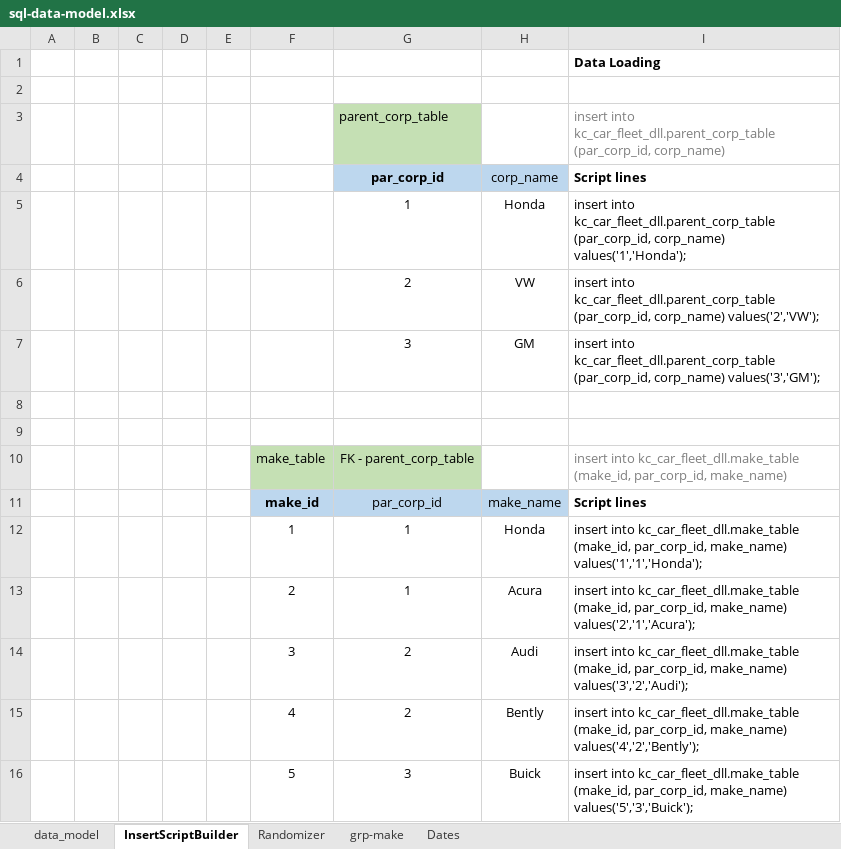
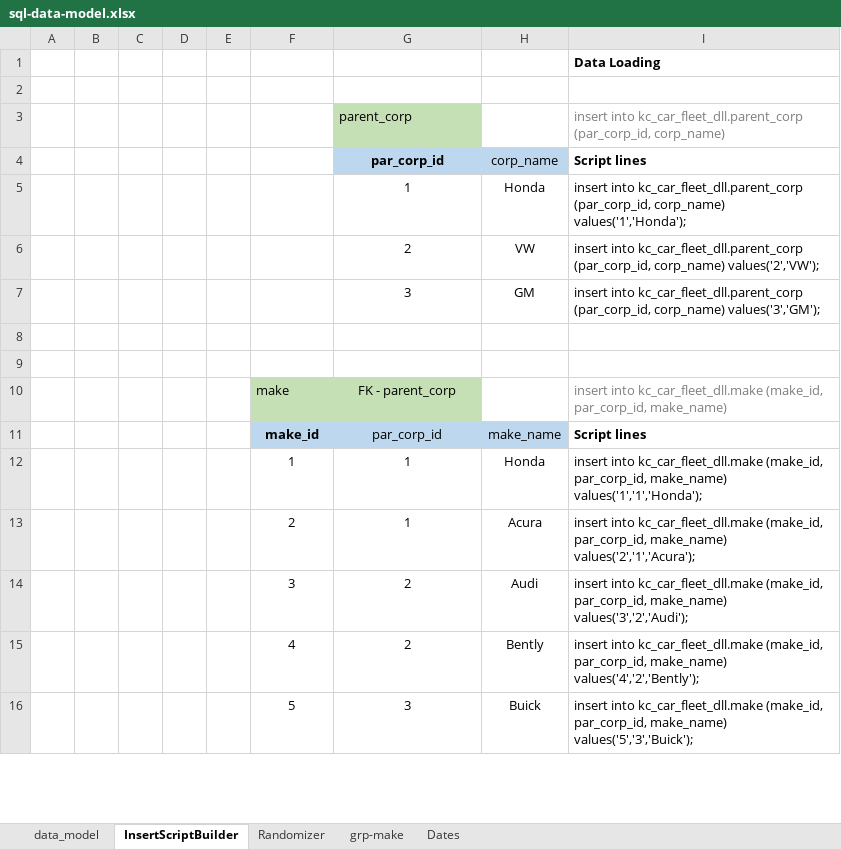
Before and after one commit to ejolsson/SQL-Project, an Excel workbook: sql-project-eo/sql-data-model.xlsx, sheet InsertScriptBuilder, drawn as a sheet; only a part is shown; values as stored, in another font and other column widths than the file's, no borders; removed rows and columns are numbered as before the commit, all else as after; the diff covers the shown part only; the diff names each change by its address in the sheet, - before the commit and + after, or states it on an @@ line.

```diff
--- a/sql-project-eo/sql-data-model.xlsx (sheet InsertScriptBuilder)
+++ b/sql-project-eo/sql-data-model.xlsx (sheet InsertScriptBuilder)
-G3: parent_corp_table
+G3: parent_corp
-I3: insert into kc_car_fleet_dll.parent_corp_table (par_corp_id, corp_name)
+I3: insert into kc_car_fleet_dll.parent_corp (par_corp_id, corp_name)
-I5: insert into kc_car_fleet_dll.parent_corp_table (par_corp_id, corp_name)…
+I5: insert into kc_car_fleet_dll.parent_corp (par_corp_id, corp_name)…
-I6: insert into kc_car_fleet_dll.parent_corp_table (par_corp_id, corp_name)…
+I6: insert into kc_car_fleet_dll.parent_corp (par_corp_id, corp_name)…
-I7: insert into kc_car_fleet_dll.parent_corp_table (par_corp_id, corp_name)…
+I7: insert into kc_car_fleet_dll.parent_corp (par_corp_id, corp_name)…
-row 10:  |  |  |  |  | make_table | FK - parent_corp_table |  | insert into kc_car_fleet_dll.make_table (make_id, par_corp_id, make_name)
+row 10:  |  |  |  |  | make | FK - parent_corp |  | insert into kc_car_fleet_dll.make (make_id, par_corp_id, make_name)
-I12: insert into kc_car_fleet_dll.make_table (make_id, par_corp_id,…
+I12: insert into kc_car_fleet_dll.make (make_id, par_corp_id,…
-I13: insert into kc_car_fleet_dll.make_table (make_id, par_corp_id,…
+I13: insert into kc_car_fleet_dll.make (make_id, par_corp_id,…
-I14: insert into kc_car_fleet_dll.make_table (make_id, par_corp_id,…
+I14: insert into kc_car_fleet_dll.make (make_id, par_corp_id,…
-I15: insert into kc_car_fleet_dll.make_table (make_id, par_corp_id,…
+I15: insert into kc_car_fleet_dll.make (make_id, par_corp_id,…
-I16: insert into kc_car_fleet_dll.make_table (make_id, par_corp_id,…
+I16: insert into kc_car_fleet_dll.make (make_id, par_corp_id,…
```
Also changed, not shown: 6 added rows, 6 removed rows and 110 edited cells elsewhere in this sheet, sheet Dates, sheet Randomizer, sheet data_model, 1 other file.
